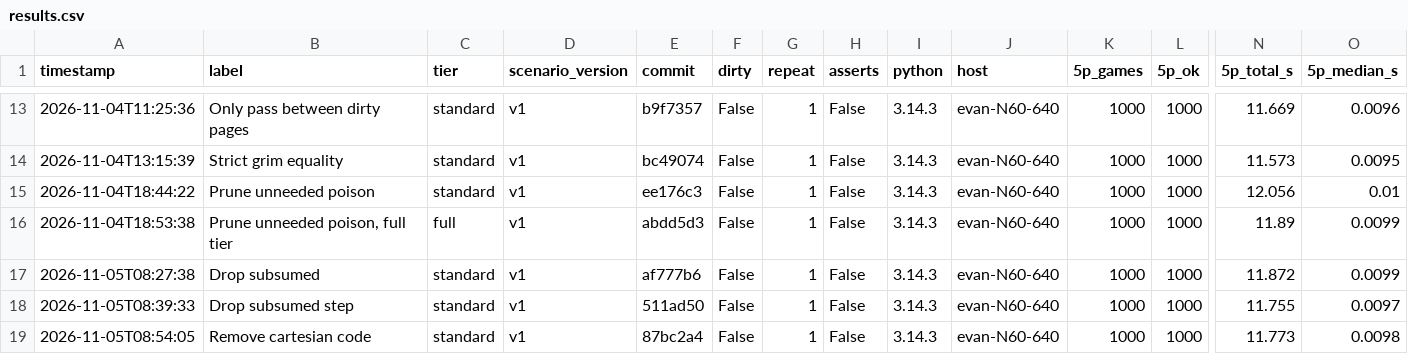
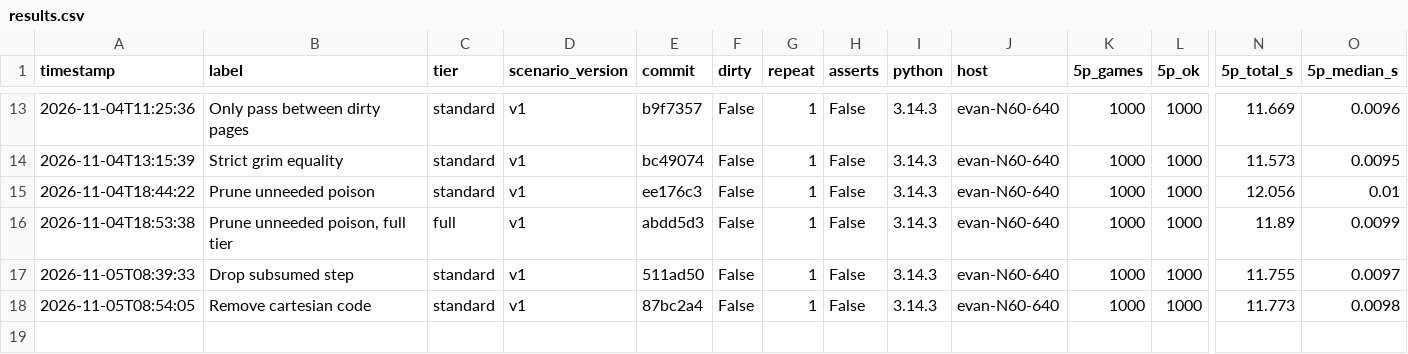
Before and after one commit to MagnusBane05/bloodontheclocktowersolver, a CSV file: bench/results.csv, drawn as a sheet; only a part is shown, gaps mark what is left out; rows hold the shown columns only; the diff names each change by its address in the sheet, - before the commit and + after, or states it on an @@ line.

```diff
--- a/bench/results.csv
+++ b/bench/results.csv
-row 17: 2026-11-05T08:27:38 | Drop subsumed | standard | v1 | af777b6 | False | 1 | False | 3.14.3 | evan-N60-640 | 1000 | 1000 | 11.872 | 0.0099
```
